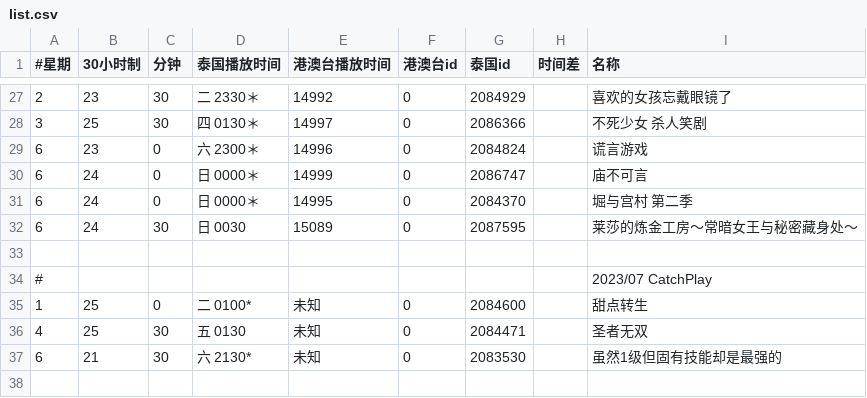
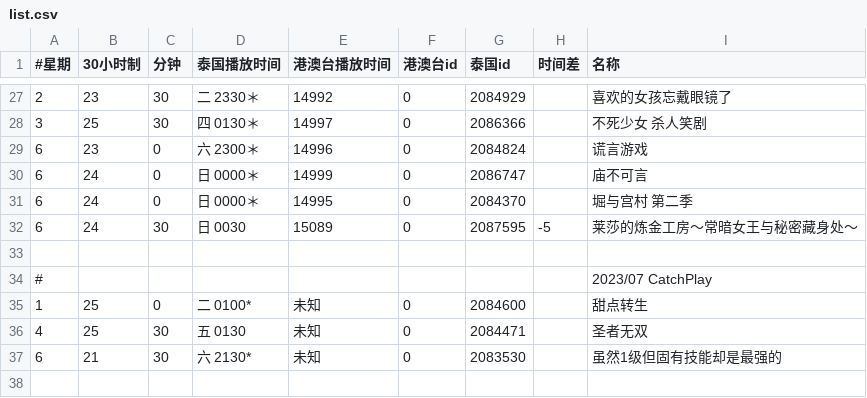
Before and after one commit to david082321/FurrySub, a CSV file: list.csv, drawn as a sheet; only a part is shown, gaps mark what is left out.

Commit message:
Update list.csv

```diff
--- a/list.csv
+++ b/list.csv
@@ -31,3 +31,3 @@
 6,24,0,日 0000＊,14995,0,2084370,,堀与宫村 第二季
-6,24,30,日 0030,15089,0,2087595,,莱莎的炼金工房～常暗女王与秘密藏身处～
+6,24,30,日 0030,15089,0,2087595,-5,莱莎的炼金工房～常暗女王与秘密藏身处～
 
```
